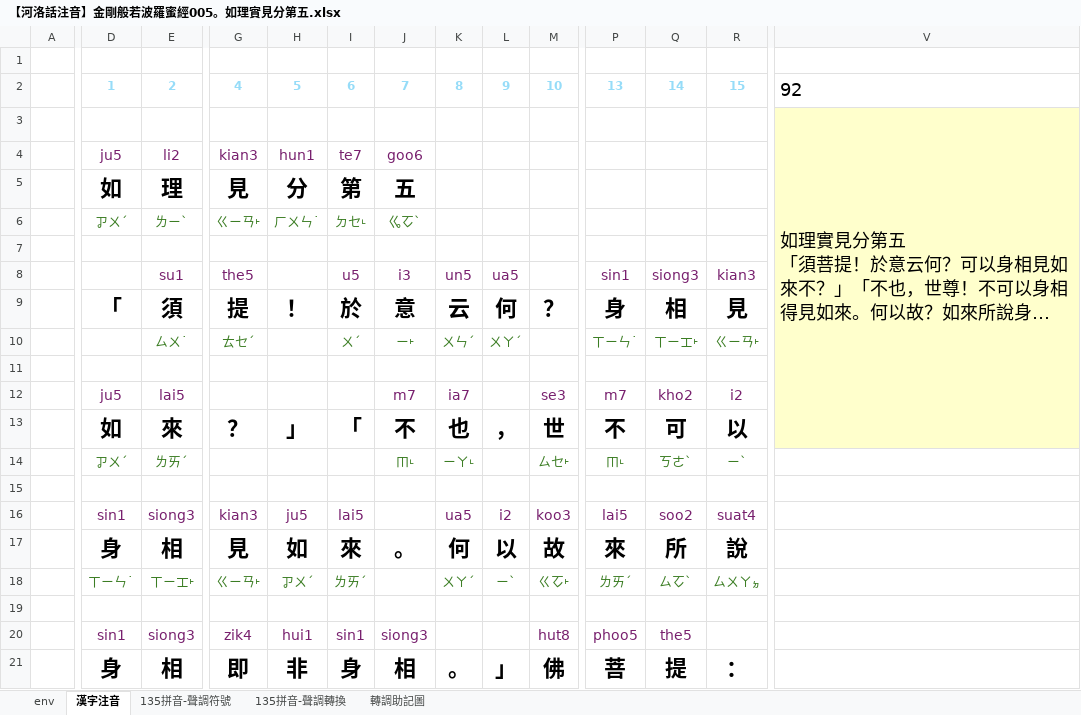
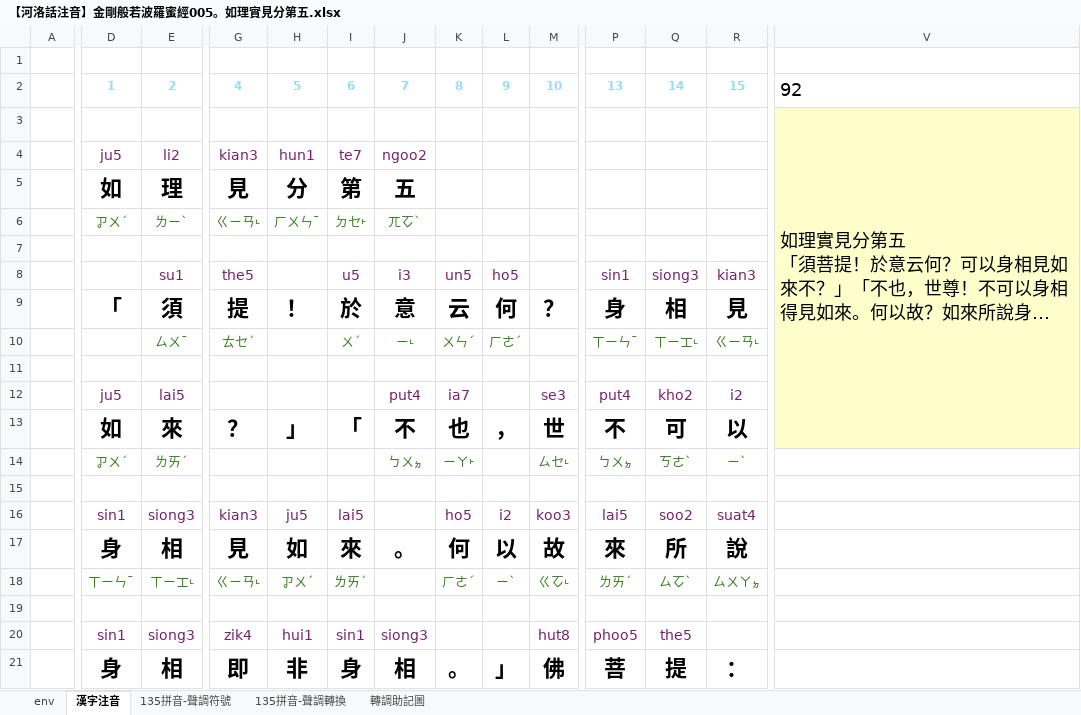
Before and after one commit to AlanJui/Piau-Im, an Excel workbook: output2/【河洛話注音】金剛般若波羅蜜經005。如理實見分第五.xlsx, sheet 漢字注音, drawn as a sheet; only a part is shown, gaps mark what is left out; long unchanged cells end in …; values as stored, in another font and other column widths than the file's, no borders; conditional formats not drawn; removed rows and columns are numbered as before the commit, all else as after; rows hold the shown columns only; the diff covers the shown part only; the diff names each change by its address in the sheet, - before the commit and + after, or states it on an @@ line.

```diff
--- a/output2/【河洛話注音】金剛般若波羅蜜經005。如理實見分第五.xlsx (sheet 漢字注音)
+++ b/output2/【河洛話注音】金剛般若波羅蜜經005。如理實見分第五.xlsx (sheet 漢字注音)
-V3:V13 merged
+V3:V13 merged
-J4: goo6
+J4: ngoo2
-G6: ㄍㄧㄢ˫
+G6: ㄍㄧㄢ˪
-H6: ㄏㄨㄣ˙
+H6: ㄏㄨㄣˉ
-I6: ㄉㆤ˪
+I6: ㄉㆤ˫
-J6: ㆣㆦˋ
+J6: ㄫㆦˋ
-L8: ua5
+L8: ho5
-E10: ㄙㄨ˙
+E10: ㄙㄨˉ
-J10: ㄧ˫
+J10: ㄧ˪
-L10: ㄨㄚˊ
+L10: ㄏㄜˊ
-P10: ㄒㄧㄣ˙
+P10: ㄒㄧㄣˉ
-Q10: ㄒㄧㆲ˫
+Q10: ㄒㄧㆲ˪
-R10: ㄍㄧㄢ˫
+R10: ㄍㄧㄢ˪
+row 11: (empty)
+row 12:  | ju5 | lai5 |  |  |  | put4 | ia7 |  | se3 | put4 | kho2 | i2
+row 14:  | ㆡㄨˊ | ㄌㄞˊ |  |  |  | ㄅㄨㆵ | ㄧㄚ˫ |  | ㄙㆤ˪ | ㄅㄨㆵ | ㄎㄜˋ | ㄧˋ
-V15 fill: #FFFFCC
+V15 fill: none
-row 12:  | ju5 | lai5 |  |  |  | m7 | ia7 |  | se3 | m7 | kho2 | i2
-row 14:  | ㆡㄨˊ | ㄌㄞˊ |  |  |  | ㆬ˪ | ㄧㄚ˪ |  | ㄙㆤ˫ | ㆬ˪ | ㄎㄜˋ | ㄧˋ
-row 15: (empty)
-K16: ua5
+K16: ho5
-D18: ㄒㄧㄣ˙
+D18: ㄒㄧㄣˉ
-E18: ㄒㄧㆲ˫
+E18: ㄒㄧㆲ˪
-G18: ㄍㄧㄢ˫
+G18: ㄍㄧㄢ˪
-K18: ㄨㄚˊ
+K18: ㄏㄜˊ
-M18: ㄍㆦ˫
+M18: ㄍㆦ˪
```
Also changed, not shown: 20 edited cells elsewhere in this sheet, output2/【河洛話注音】金剛般若波羅蜜經004。妙行無住分第四.xlsx, output2/【河洛話注音】金剛般若波羅蜜經006。正信希有分第六.xlsx, 18 other files.
